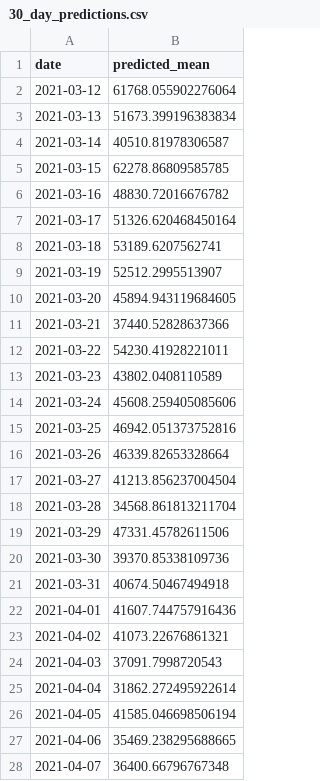
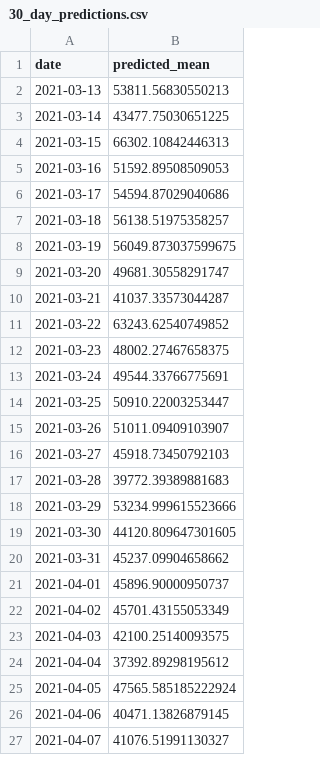
Before and after one commit to CCom20/covid-ml-application, a CSV file: data/30_day_predictions.csv, drawn as a sheet; only a part is shown; the diff covers the shown part only.

```diff
--- a/data/30_day_predictions.csv
+++ b/data/30_day_predictions.csv
@@ -1,28 +1,27 @@
 date,predicted_mean
-2021-03-12,61768.055902276064
-2021-03-13,51673.399196383834
-2021-03-14,40510.81978306587
-2021-03-15,62278.86809585785
-2021-03-16,48830.72016676782
-2021-03-17,51326.620468450164
-2021-03-18,53189.6207562741
-2021-03-19,52512.2995513907
-2021-03-20,45894.943119684605
-2021-03-21,37440.52828637366
-2021-03-22,54230.41928221011
-2021-03-23,43802.0408110589
-2021-03-24,45608.259405085606
-2021-03-25,46942.051373752816
-2021-03-26,46339.82653328664
-2021-03-27,41213.856237004504
-2021-03-28,34568.861813211704
-2021-03-29,47331.45782611506
-2021-03-30,39370.85338109736
-2021-03-31,40674.50467494918
-2021-04-01,41607.744757916436
-2021-04-02,41073.22676861321
-2021-04-03,37091.7998720543
-2021-04-04,31862.272495922614
-2021-04-05,41585.046698506194
-2021-04-06,35469.238295688665
-2021-04-07,36400.66796767348
+2021-03-13,53811.56830550213
+2021-03-14,43477.75030651225
+2021-03-15,66302.10842446313
+2021-03-16,51592.89508509053
+2021-03-17,54594.87029040686
+2021-03-18,56138.51975358257
+2021-03-19,56049.873037599675
+2021-03-20,49681.30558291747
+2021-03-21,41037.33573044287
+2021-03-22,63243.62540749852
+2021-03-23,48002.27467658375
+2021-03-24,49544.33766775691
+2021-03-25,50910.22003253447
+2021-03-26,51011.09409103907
+2021-03-27,45918.73450792103
+2021-03-28,39772.39389881683
+2021-03-29,53234.999615523666
+2021-03-30,44120.809647301605
+2021-03-31,45237.09904658662
+2021-04-01,45896.90000950737
+2021-04-02,45701.43155053349
+2021-04-03,42100.25140093575
+2021-04-04,37392.89298195612
+2021-04-05,47565.585185222924
+2021-04-06,40471.13826879145
+2021-04-07,41076.51991130327
```
Also changed, not shown: 1 added row and 3 edited cells elsewhere in this file, data/county-cases-latest-master.csv, data/state-daily-stats.csv, 5 other files.
